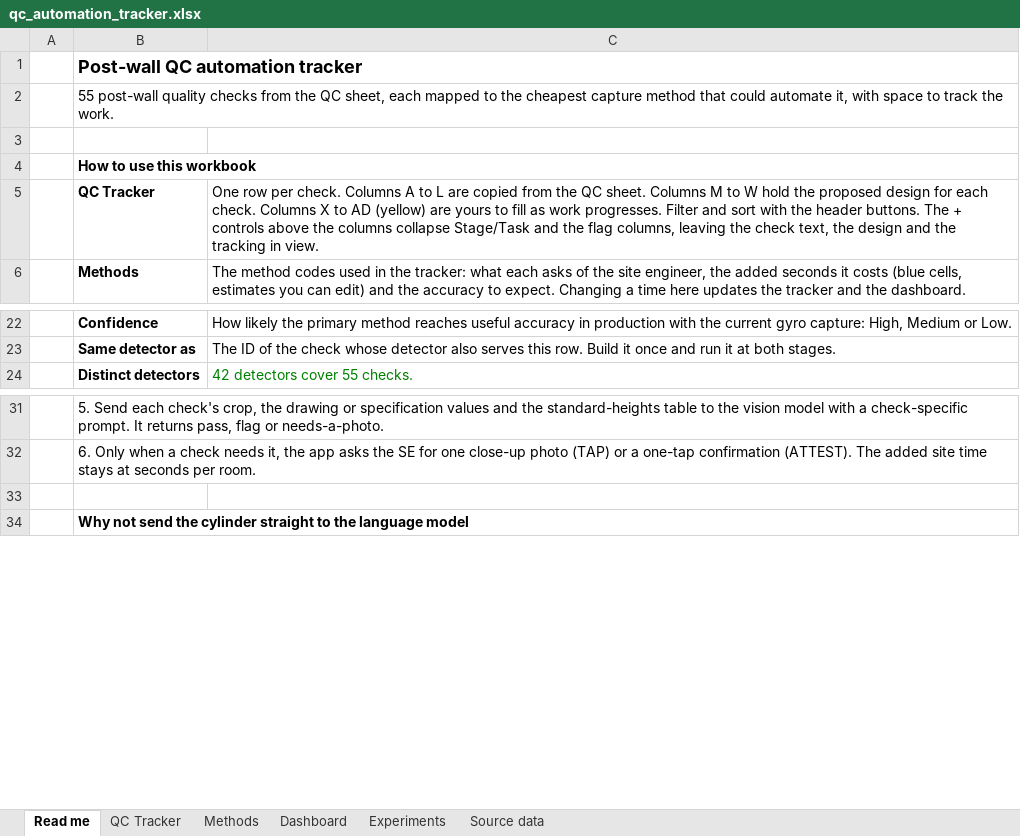
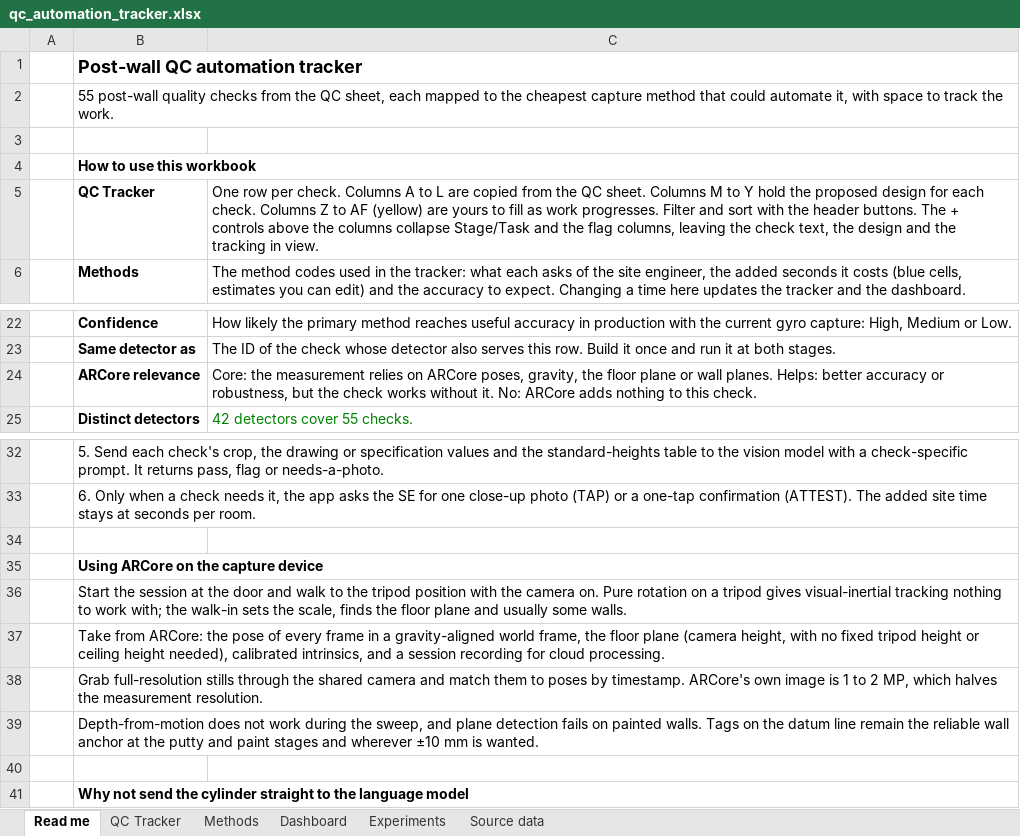
Before and after one commit to ShivanshBnB/Dummy, an Excel workbook: qc_automation_tracker.xlsx, sheet Read me, drawn as a sheet; only a part is shown, gaps mark what is left out; values as stored, in another font and other column widths than the file's, no borders; the diff names each change by its address in the sheet, - before the commit and + after, or states it on an @@ line.

```diff
--- a/qc_automation_tracker.xlsx (sheet Read me)
+++ b/qc_automation_tracker.xlsx (sheet Read me)
-C5: …M to W hold the proposed design for each check. Columns X to AD (yellow) are…
+C5: …M to Y hold the proposed design for each check. Columns Z to AF (yellow) are…
+row 24:  | ARCore relevance | Core: the measurement relies on ARCore poses, gravity, the floor plane or wall planes. Helps: better accuracy or robustness, but the check works without it. No: ARCore adds nothing to this check.
+row 34: (empty)
+row 35:  | Using ARCore on the capture device
+row 36:  | Start the session at the door and walk to the tripod position with the camera on. Pure rotation on a tripod gives visual-inertial tracking nothing to work with; the walk-in sets the scale, finds the floor plane and usually some walls.
+row 37:  | Take from ARCore: the pose of every frame in a gravity-aligned world frame, the floor plane (camera height, with no fixed tripod height or ceiling height needed), calibrated intrinsics, and a session recording for cloud processing.
+row 38:  | Grab full-resolution stills through the shared camera and match them to poses by timestamp. ARCore's own image is 1 to 2 MP, which halves the measurement resolution.
+row 39:  | Depth-from-motion does not work during the sweep, and plane detection fails on painted walls. Tags on the datum line remain the reliable wall anchor at the putty and paint stages and wherever ±10 mm is wanted.
```
Also changed, not shown: sheet Dashboard, sheet QC Tracker, 1 other file.
